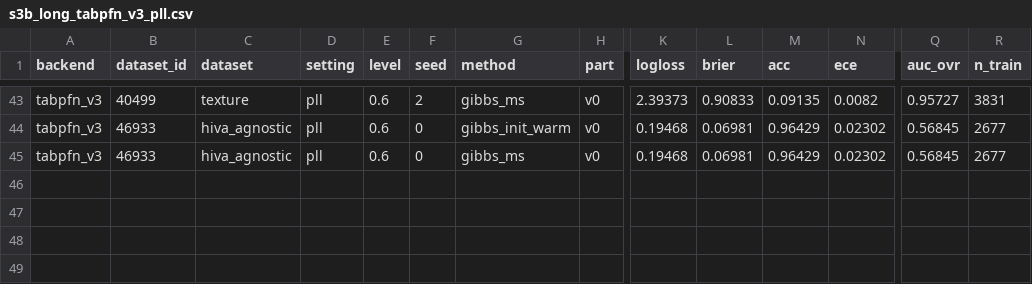
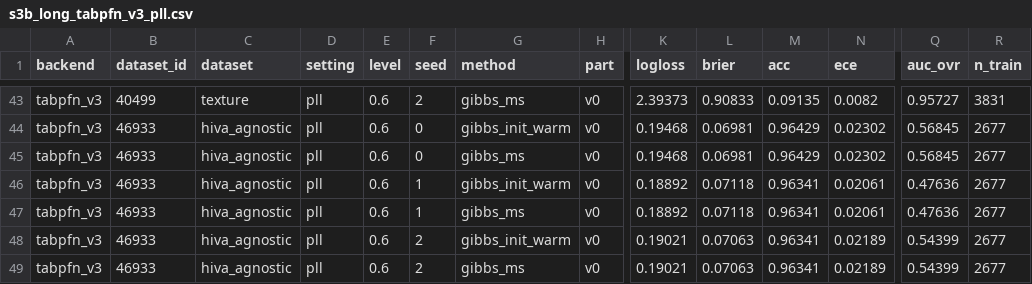
Before and after one commit to DRuanli/icgibbs, a CSV file: de-tai-moi/S3/raw/S3B/s3b_long_tabpfn_v3_pll.csv, drawn as a sheet; only a part is shown, gaps mark what is left out; rows hold the shown columns only; the diff names each change by its address in the sheet, - before the commit and + after, or states it on an @@ line.

```diff
--- a/de-tai-moi/S3/raw/S3B/s3b_long_tabpfn_v3_pll.csv
+++ b/de-tai-moi/S3/raw/S3B/s3b_long_tabpfn_v3_pll.csv
+row 46: tabpfn_v3 | 46933 | hiva_agnostic | pll | 0.6 | 1 | gibbs_init_warm | v0 | 0.18892 | 0.07118 | 0.96341 | 0.02061 | 0.47636 | 2677
+row 47: tabpfn_v3 | 46933 | hiva_agnostic | pll | 0.6 | 1 | gibbs_ms | v0 | 0.18892 | 0.07118 | 0.96341 | 0.02061 | 0.47636 | 2677
+row 48: tabpfn_v3 | 46933 | hiva_agnostic | pll | 0.6 | 2 | gibbs_init_warm | v0 | 0.19021 | 0.07063 | 0.96341 | 0.02189 | 0.54399 | 2677
+row 49: tabpfn_v3 | 46933 | hiva_agnostic | pll | 0.6 | 2 | gibbs_ms | v0 | 0.19021 | 0.07063 | 0.96341 | 0.02189 | 0.54399 | 2677
```
Also changed, not shown: de-tai-moi/S3/raw/S3B/s3b_long_tabicl_v2_pll.csv, de-tai-moi/S3/results/s3b_long_cells.csv, 27 other files.
